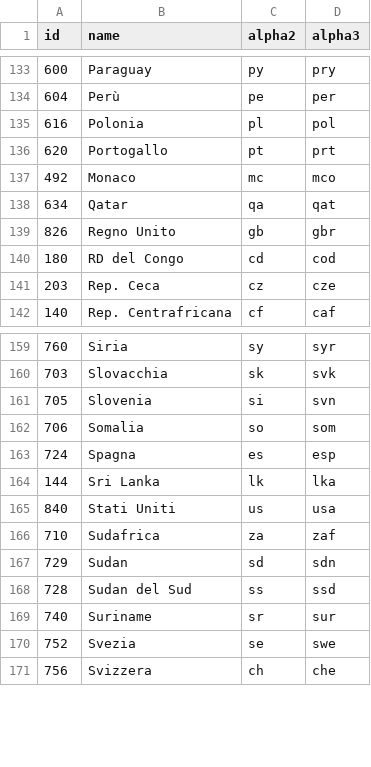
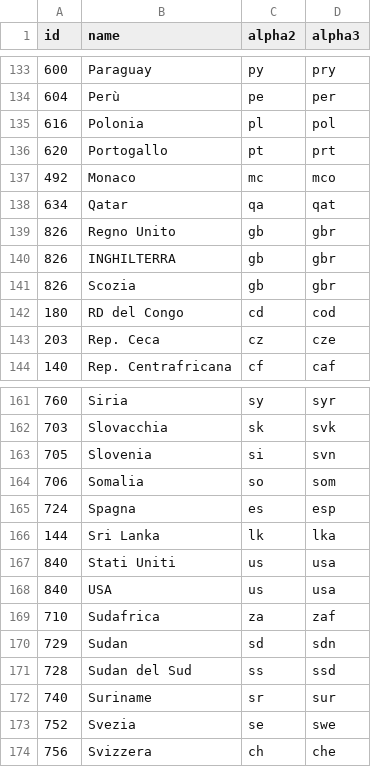
Before and after one commit to silvanm/owswims, a CSV file: backend/app/data/countries_it.csv, drawn as a sheet; only a part is shown, gaps mark what is left out; the diff names each change by its address in the sheet, - before the commit and + after, or states it on an @@ line.

```diff
--- a/backend/app/data/countries_it.csv
+++ b/backend/app/data/countries_it.csv
+row 140: 826 | INGHILTERRA | gb | gbr
+row 141: 826 | Scozia | gb | gbr
+row 168: 840 | USA | us | usa
```
Also changed, not shown: 14 other files.
